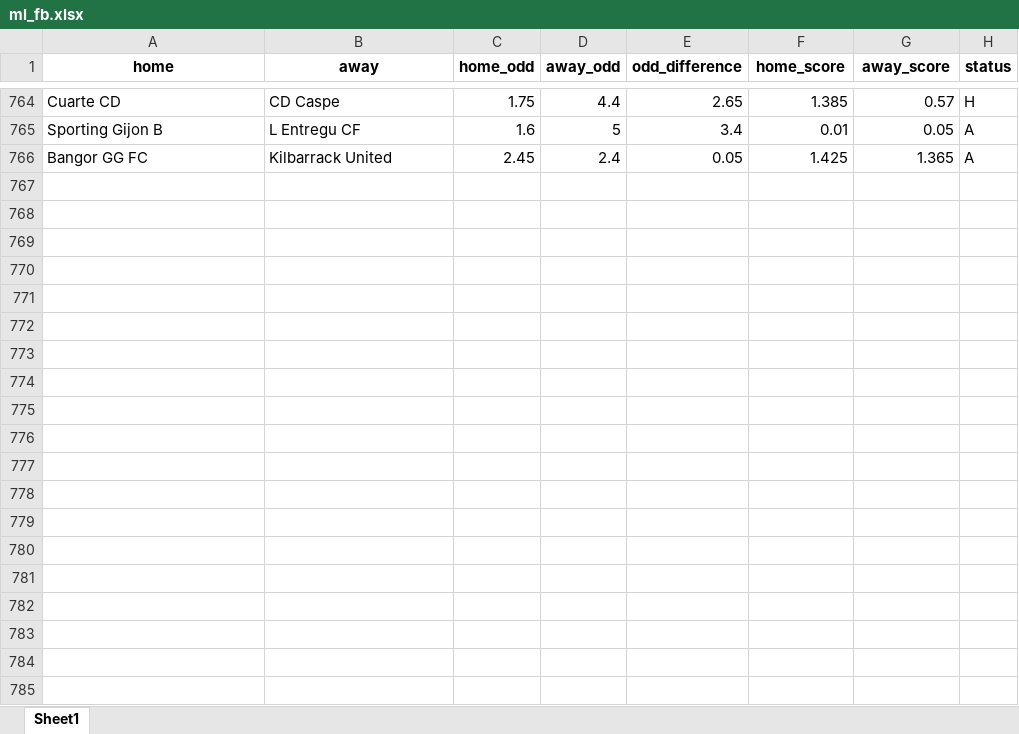
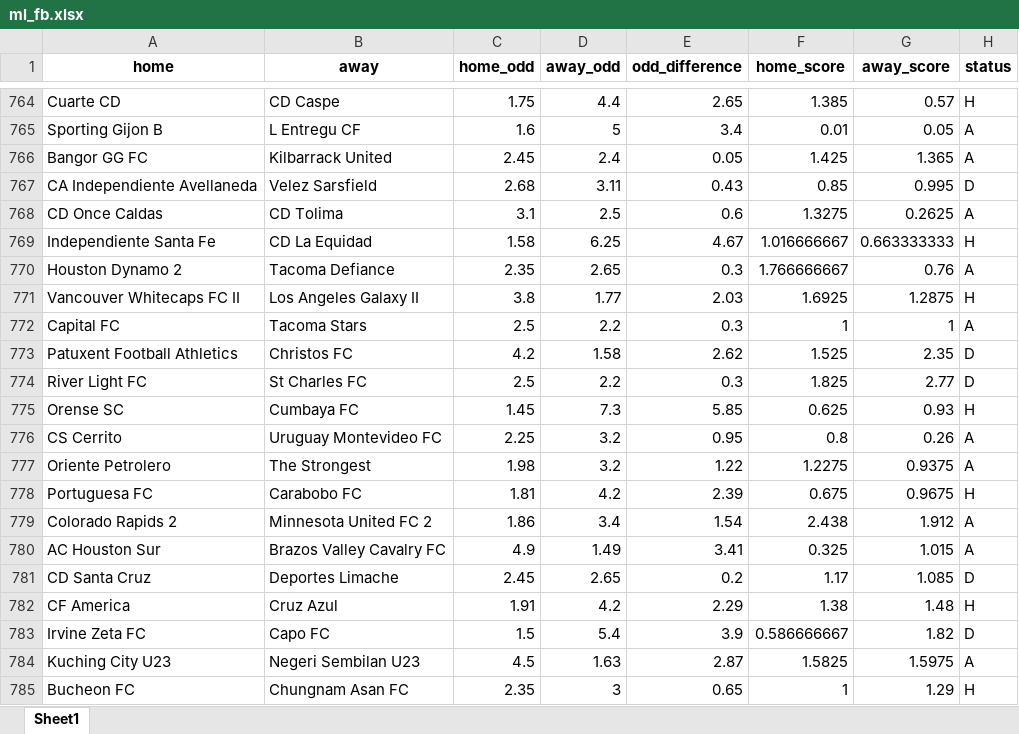
Before and after one commit to jbadonai/betting-predictions, an Excel workbook: ml_fb.xlsx, sheet Sheet1, drawn as a sheet; only a part is shown, gaps mark what is left out; values as stored, in another font and other column widths than the file's, no borders; the diff covers the shown part only; the diff names each change by its address in the sheet, - before the commit and + after, or states it on an @@ line.

```diff
--- a/ml_fb.xlsx (sheet Sheet1)
+++ b/ml_fb.xlsx (sheet Sheet1)
+row 767: CA Independiente Avellaneda | Velez Sarsfield | 2.68 | 3.11 | 0.43 | 0.85 | 0.995 | D
+row 768: CD Once Caldas | CD Tolima | 3.1 | 2.5 | 0.6 | 1.3275 | 0.2625 | A
+row 769: Independiente Santa Fe | CD La Equidad | 1.58 | 6.25 | 4.67 | 1.016666667 | 0.663333333 | H
+row 770: Houston Dynamo 2 | Tacoma Defiance | 2.35 | 2.65 | 0.3 | 1.766666667 | 0.76 | A
+row 771: Vancouver Whitecaps FC II | Los Angeles Galaxy II | 3.8 | 1.77 | 2.03 | 1.6925 | 1.2875 | H
+row 772: Capital FC | Tacoma Stars | 2.5 | 2.2 | 0.3 | 1 | 1 | A
+row 773: Patuxent Football Athletics | Christos FC | 4.2 | 1.58 | 2.62 | 1.525 | 2.35 | D
+row 774: River Light FC | St Charles FC | 2.5 | 2.2 | 0.3 | 1.825 | 2.77 | D
+row 775: Orense SC | Cumbaya FC | 1.45 | 7.3 | 5.85 | 0.625 | 0.93 | H
+row 776: CS Cerrito | Uruguay Montevideo FC | 2.25 | 3.2 | 0.95 | 0.8 | 0.26 | A
+row 777: Oriente Petrolero | The Strongest | 1.98 | 3.2 | 1.22 | 1.2275 | 0.9375 | A
+row 778: Portuguesa FC | Carabobo FC | 1.81 | 4.2 | 2.39 | 0.675 | 0.9675 | H
+row 779: Colorado Rapids 2 | Minnesota United FC 2 | 1.86 | 3.4 | 1.54 | 2.438 | 1.912 | A
+row 780: AC Houston Sur | Brazos Valley Cavalry FC | 4.9 | 1.49 | 3.41 | 0.325 | 1.015 | A
+row 781: CD Santa Cruz | Deportes Limache | 2.45 | 2.65 | 0.2 | 1.17 | 1.085 | D
+row 782: CF America | Cruz Azul | 1.91 | 4.2 | 2.29 | 1.38 | 1.48 | H
+row 783: Irvine Zeta FC | Capo FC | 1.5 | 5.4 | 3.9 | 0.586666667 | 1.82 | D
+row 784: Kuching City U23 | Negeri Sembilan U23 | 4.5 | 1.63 | 2.87 | 1.5825 | 1.5975 | A
+row 785: Bucheon FC | Chungnam Asan FC | 2.35 | 3 | 0.65 | 1 | 1.29 | H
```
Also changed, not shown: 41 added rows elsewhere in this sheet, bak/ml_fb.xlsx, 20 other files.
